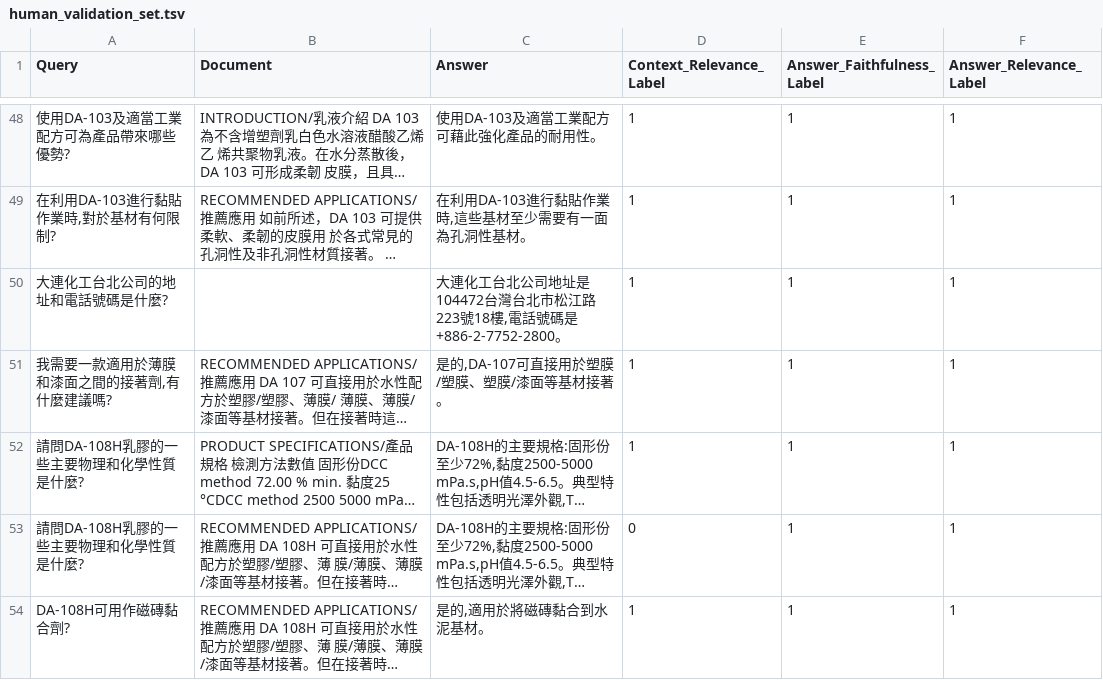
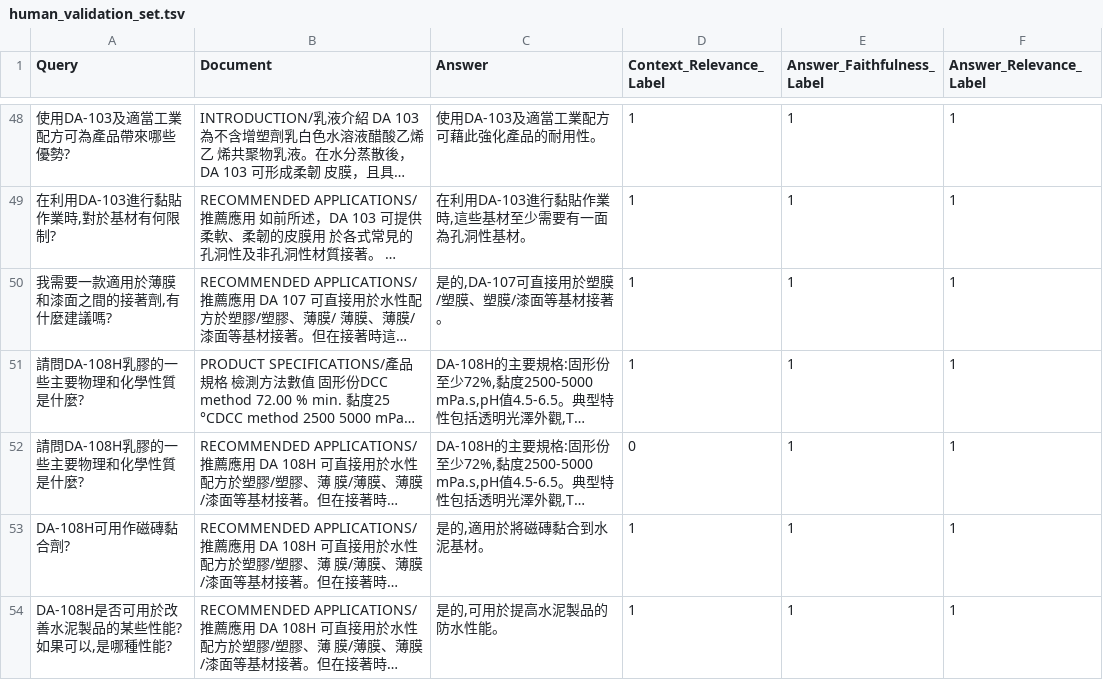
Before and after one commit to ChiaChun-Chen/ares_test, a TSV file: CCP_example_files/human_validation_set.tsv, drawn as a sheet; only a part is shown, gaps mark what is left out; the shorter side is filled out with more unchanged rows; long unchanged cells end in …; the diff names each change by its address in the sheet, - before the commit and + after, or states it on an @@ line.

Commit message:
[Chore] Update example files few_shot: clean documents into single line human_validation: fix bug of label name test_record: evaluation file from RAG system(unlabeled)

```diff
--- a/CCP_example_files/human_validation_set.tsv
+++ b/CCP_example_files/human_validation_set.tsv
-row 50: 大連化工台北公司的地址和電話號碼是什麼? |  | 大連化工台北公司地址是104472台灣台北市松江路223號18樓,電話號碼是+886-2-7752-2800。 | 1 | 1 | 1
```
Also changed, not shown: CCP_example_files/few_shot_prompt_filename.tsv, 1 other file.
